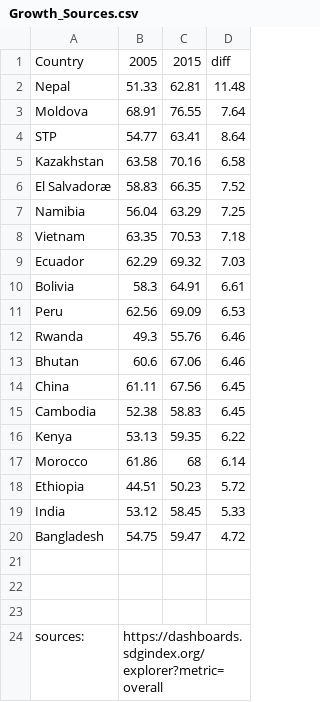
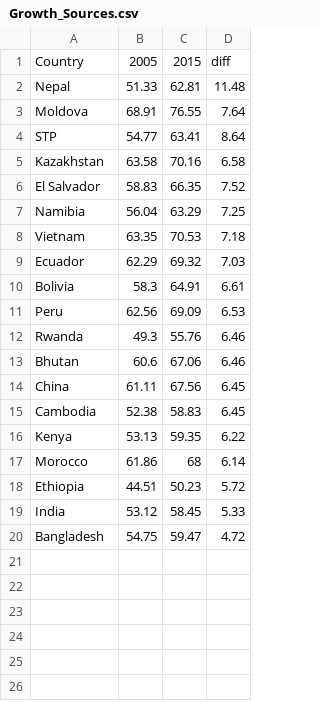
Before and after one commit to guarvmishra-iitr/WinterAnalytics, a CSV file: Growth_Sources.csv, drawn as a sheet.

Commit message:
Growth_Sources.csv

```diff
--- a/Growth_Sources.csv
+++ b/Growth_Sources.csv
@@ -5,3 +5,3 @@ STP,54.77,63.41,8.64
 Kazakhstan,63.58,70.16,6.58
-El Salvadoræ,58.83,66.35,7.52
+El Salvador,58.83,66.35,7.52
 Namibia,56.04,63.29,7.25
@@ -20,5 +20 @@ India,53.12,58.45,5.33
 Bangladesh,54.75,59.47,4.72
-,,,
-,,,
-,,,
-sources:,https://dashboards.sdgindex.org/explorer?metric=overall,,
```
